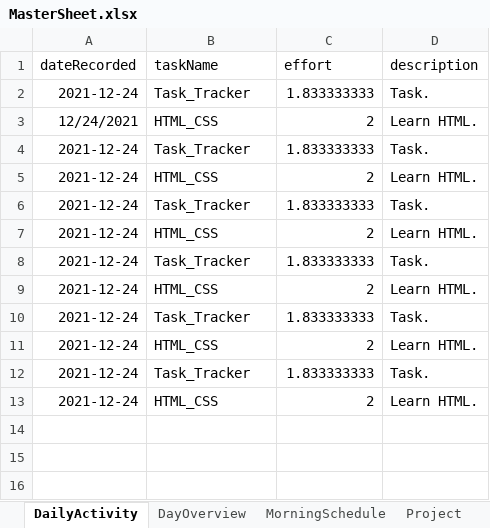
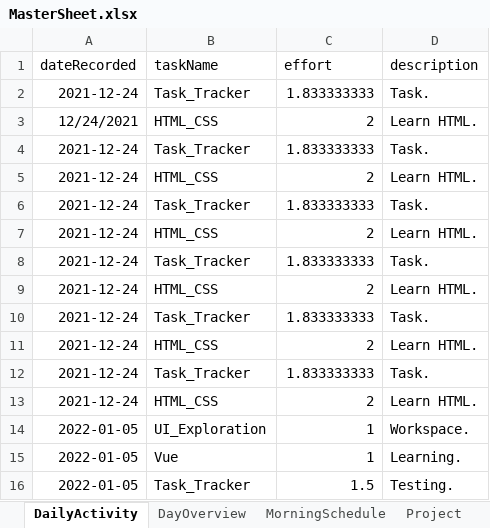
Before and after one commit to Adnan-Sait/task-tracker, an Excel workbook: template/MasterSheet.xlsx, sheet DailyActivity, drawn as a sheet; values as stored, in another font and other column widths than the file's, no borders; the diff names each change by its address in the sheet, - before the commit and + after, or states it on an @@ line.

```diff
--- a/template/MasterSheet.xlsx (sheet DailyActivity)
+++ b/template/MasterSheet.xlsx (sheet DailyActivity)
+row 14: 2022-01-05 | UI_Exploration | 1 | Workspace.
+row 15: 2022-01-05 | Vue | 1 | Learning.
+row 16: 2022-01-05 | Task_Tracker | 1.5 | Testing.
```
Also changed, not shown: sheet DayOverview, 4 other files.
